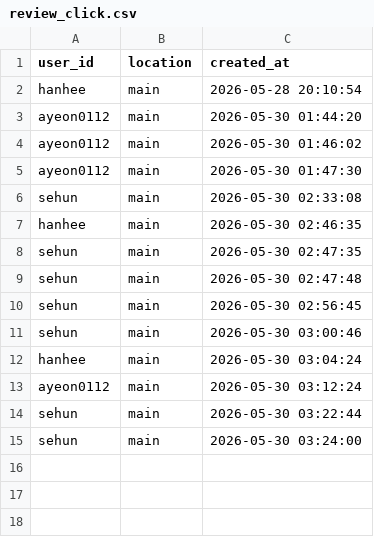
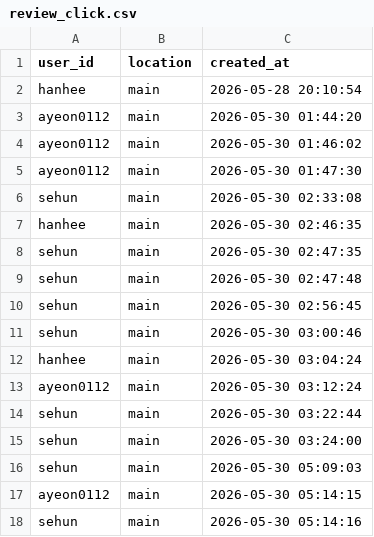
Before and after one commit to hanhee3997/Haedal_Hackathon, a CSV file: review_click.csv, drawn as a sheet.

```diff
--- a/review_click.csv
+++ b/review_click.csv
@@ -15 +15,4 @@ sehun,main,2026-05-30 03:22:44
 sehun,main,2026-05-30 03:24:00
+sehun,main,2026-05-30 05:09:03
+ayeon0112,main,2026-05-30 05:14:15
+sehun,main,2026-05-30 05:14:16
```
Also changed, not shown: 1 other file.
